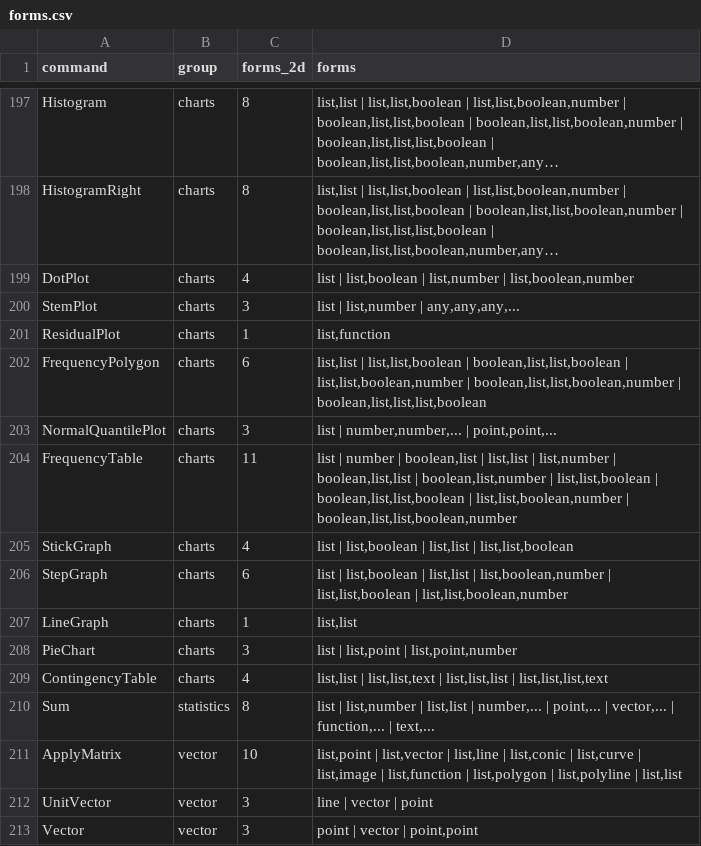
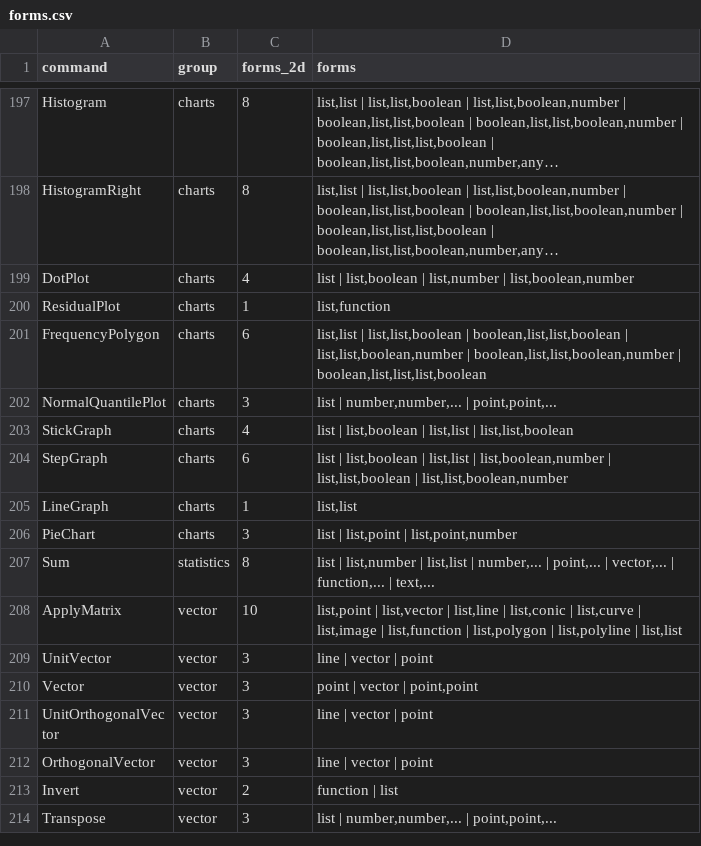
Before and after one commit to jash90/geokernel, a CSV file: tools/command-matrix/forms.csv, drawn as a sheet; only a part is shown, gaps mark what is left out; the shorter side is filled out with more unchanged rows; long unchanged cells end in …; the diff names each change by its address in the sheet, - before the commit and + after, or states it on an @@ line.

Commit message:
Implement numeric chart commands and canvas geometry

```diff
--- a/tools/command-matrix/forms.csv
+++ b/tools/command-matrix/forms.csv
-row 200: StemPlot | charts | 3 | list | list,number | any,any,any,...
-row 204: FrequencyTable | charts | 11 | list | number | boolean,list | list,list | list,number | boolean,list,list | boolean,list,number | list,list,boolean | boolean,list,list,boolean | list,list,boolean,number | boolean,list,list,boolean,number
-row 209: ContingencyTable | charts | 4 | list,list | list,list,text | list,list,list | list,list,list,text
```
Also changed, not shown: docs/command-matrix.csv, docs/kinds.csv, 51 other files.
